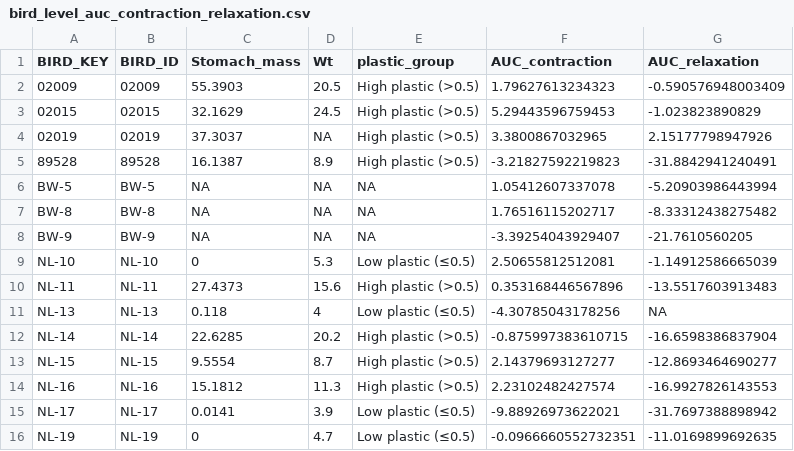
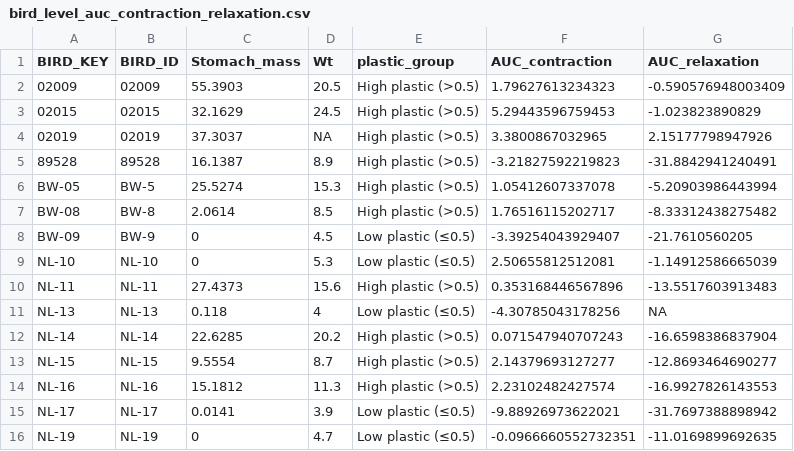
Before and after one commit to JackAuty/Plastic-stomach-contraction-and-hypertrophy-analysis, a CSV file: bird_level_auc_contraction_relaxation.csv, drawn as a sheet; only a part is shown.

```diff
--- a/bird_level_auc_contraction_relaxation.csv
+++ b/bird_level_auc_contraction_relaxation.csv
@@ -5,5 +5,5 @@
 "89528","89528",16.1387,8.9,"High plastic (>0.5)",-3.21827592219823,-31.8842941240491
-"BW-5","BW-5",NA,NA,NA,1.05412607337078,-5.20903986443994
-"BW-8","BW-8",NA,NA,NA,1.76516115202717,-8.33312438275482
-"BW-9","BW-9",NA,NA,NA,-3.39254043929407,-21.7610560205
+"BW-05","BW-5",25.5274,15.3,"High plastic (>0.5)",1.05412607337078,-5.20903986443994
+"BW-08","BW-8",2.0614,8.5,"High plastic (>0.5)",1.76516115202717,-8.33312438275482
+"BW-09","BW-9",0,4.5,"Low plastic (≤0.5)",-3.39254043929407,-21.7610560205
 "NL-10","NL-10",0,5.3,"Low plastic (≤0.5)",2.50655812512081,-1.14912586665039
@@ -11,3 +11,3 @@
 "NL-13","NL-13",0.118,4,"Low plastic (≤0.5)",-4.30785043178256,NA
-"NL-14","NL-14",22.6285,20.2,"High plastic (>0.5)",-0.875997383610715,-16.6598386837904
+"NL-14","NL-14",22.6285,20.2,"High plastic (>0.5)",0.071547940707243,-16.6598386837904
 "NL-15","NL-15",9.5554,8.7,"High plastic (>0.5)",2.14379693127277,-12.8693464690277
```
Also changed, not shown: stomach_contraction_20mins.csv, stomach_hypertrophy_prov_mass.csv, 5 other files.
